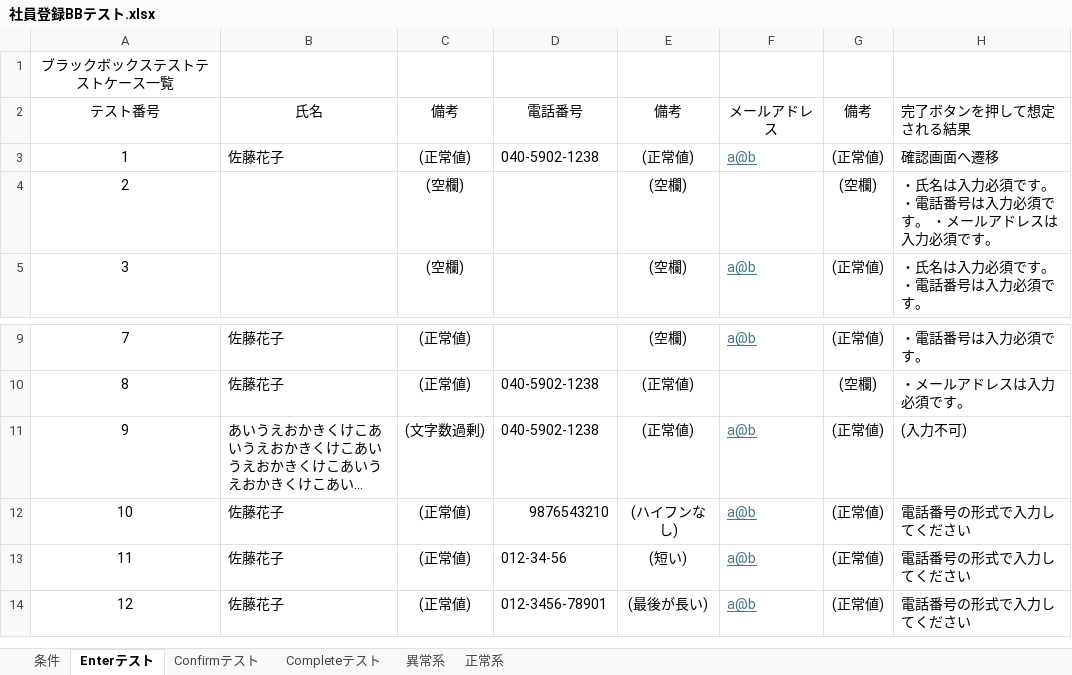
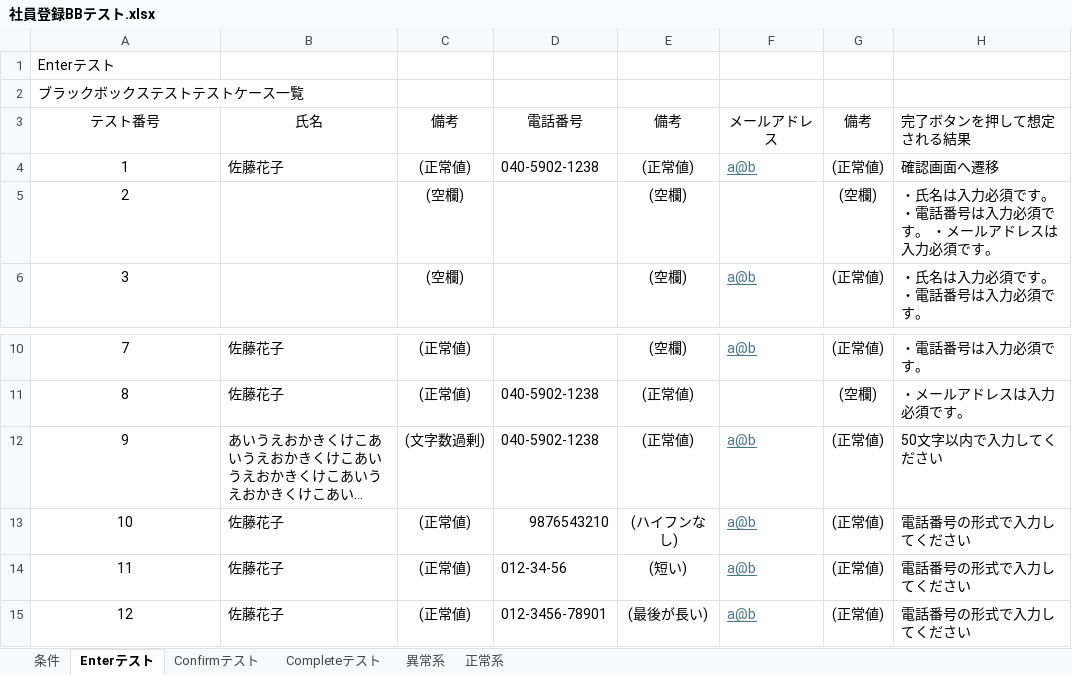
Before and after one commit to da122122122G/csharp_training_202605, an Excel workbook: docs/03_tests/社員登録BBテスト.xlsx, sheet Enterテスト, drawn as a sheet; only a part is shown, gaps mark what is left out; long unchanged cells end in …; values as stored, in another font and other column widths than the file's, no borders; addresses are those after the commit; the diff names each change by its address in the sheet, - before the commit and + after, or states it on an @@ line.

```diff
--- a/docs/03_tests/社員登録BBテスト.xlsx (sheet Enterテスト)
+++ b/docs/03_tests/社員登録BBテスト.xlsx (sheet Enterテスト)
+row 1: Enterテスト
-A2 alignment: center
+A2 alignment: left
-H12: (入力不可)
+H12: 50文字以内で入力してください
```
Also changed, not shown: sheet 異常系, sheet Completeテスト, sheet Confirmテスト, sheet 条件, sheet 正常系, charts or pictures, docs/03_tests/部署登録BBテスト.xlsx, 2 other files.
